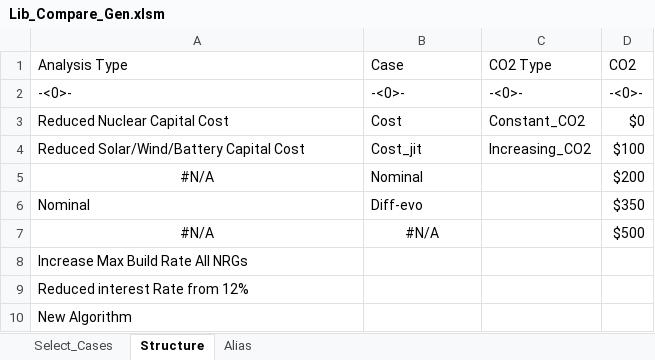
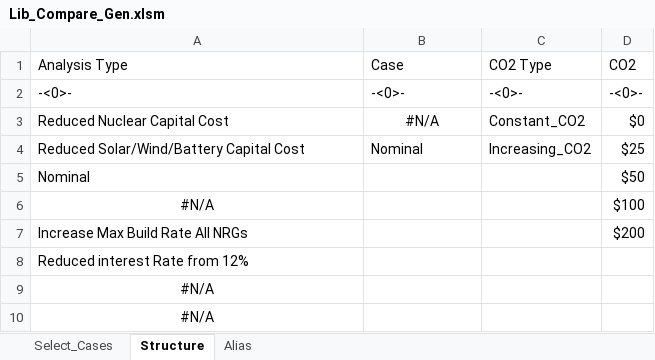
Before and after one commit to cliffgold/Optimize, an Excel workbook: Macro/Lib_Compare_Gen.xlsm, sheet Structure, drawn as a sheet; values as stored, in another font and other column widths than the file's, no borders; removed rows and columns are numbered as before the commit, all else as after; the diff names each change by its address in the sheet, - before the commit and + after, or states it on an @@ line.

```diff
--- a/Macro/Lib_Compare_Gen.xlsm (sheet Structure)
+++ b/Macro/Lib_Compare_Gen.xlsm (sheet Structure)
-B3 (Case): Cost
+B3 (Case): #N/A
-B3 alignment: left
+B3 alignment: center
-B4 (Case): Cost_jit
+B4 (Case): Nominal
-D4 (CO2): $100
+D4 (CO2): $25
-row 5: #N/A | Nominal |  | $200
-B5 (Case): Diff-evo
+B5 (Case): (empty)
-D5 (CO2): $350
+D5 (CO2): $50
-B6 (Case): #N/A
+B6 (Case): (empty)
-D6 (CO2): $500
+D6 (CO2): $100
-D7 (CO2): (empty)
+D7 (CO2): $200
-A9 (Analysis Type): New Algorithm
+A9 (Analysis Type): #N/A
-A9 alignment: left
+A9 alignment: center
+row 10: #N/A
```
Also changed, not shown: sheet Alias, sheet Select_Cases, Macro/Lib_Gen.xlsm, Template/Lib_Compare_Template.xlsm, 6 other files.
